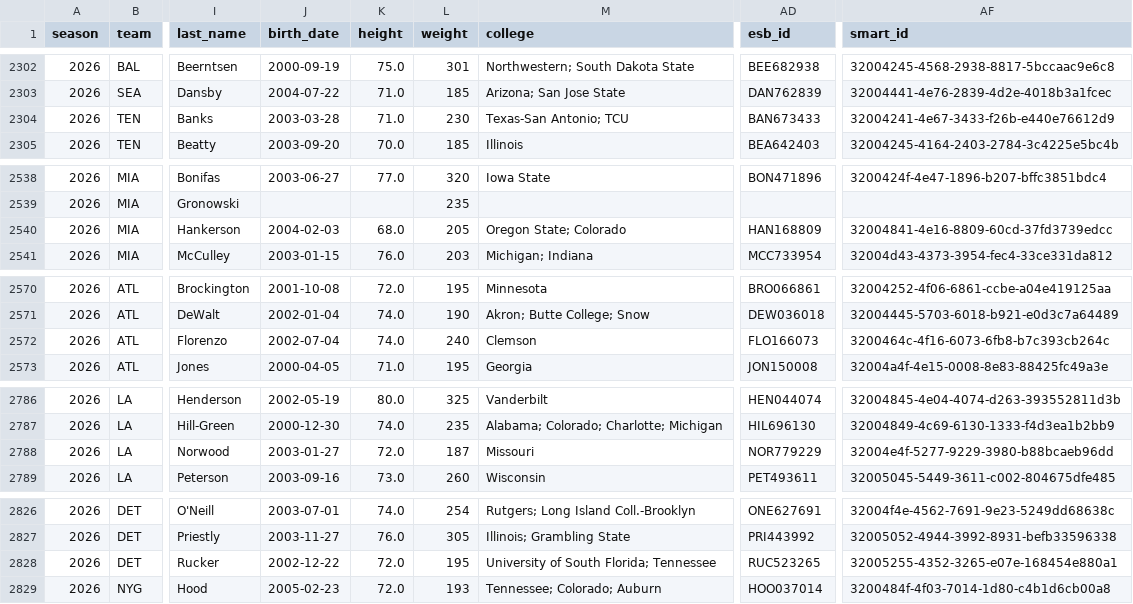
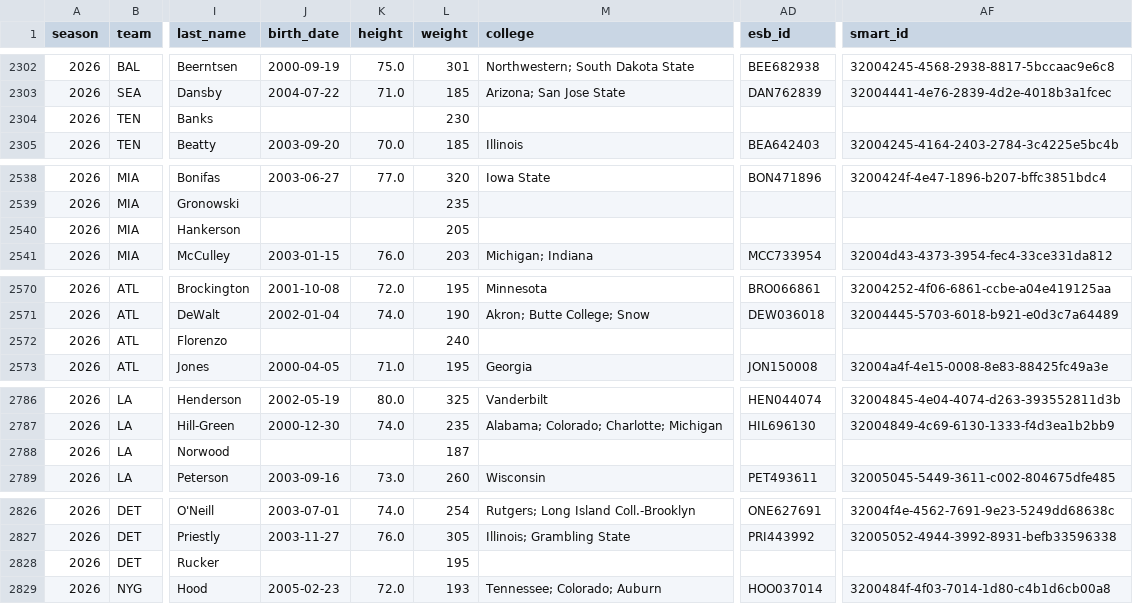
Before and after one commit to msiony24/Michael-betting-dashboard, a CSV file: data/nfl/rosters.csv, drawn as a sheet; only a part is shown, gaps mark what is left out; the diff covers the shown part only; the diff names each change by its address in the sheet, - before the commit and + after, or states it on an @@ line.

```diff
--- a/data/nfl/rosters.csv
+++ b/data/nfl/rosters.csv
-J2304 (birth_date): 2003-03-28
+J2304 (birth_date): (empty)
-K2304 (height): 71.0
+K2304 (height): (empty)
-M2304 (college): Texas-San Antonio; TCU
+M2304 (college): (empty)
-AD2304 (esb_id): BAN673433
+AD2304 (esb_id): (empty)
-AF2304 (smart_id): 32004241-4e67-3433-f26b-e440e76612d9
+AF2304 (smart_id): (empty)
-J2540 (birth_date): 2004-02-03
+J2540 (birth_date): (empty)
-K2540 (height): 68.0
+K2540 (height): (empty)
-M2540 (college): Oregon State; Colorado
+M2540 (college): (empty)
-AD2540 (esb_id): HAN168809
+AD2540 (esb_id): (empty)
-AF2540 (smart_id): 32004841-4e16-8809-60cd-37fd3739edcc
+AF2540 (smart_id): (empty)
-J2572 (birth_date): 2002-07-04
+J2572 (birth_date): (empty)
-K2572 (height): 74.0
+K2572 (height): (empty)
-M2572 (college): Clemson
+M2572 (college): (empty)
-AD2572 (esb_id): FLO166073
+AD2572 (esb_id): (empty)
-AF2572 (smart_id): 3200464c-4f16-6073-6fb8-b7c393cb264c
+AF2572 (smart_id): (empty)
-J2788 (birth_date): 2003-01-27
+J2788 (birth_date): (empty)
-K2788 (height): 72.0
+K2788 (height): (empty)
-M2788 (college): Missouri
+M2788 (college): (empty)
-AD2788 (esb_id): NOR779229
+AD2788 (esb_id): (empty)
-AF2788 (smart_id): 32004e4f-5277-9229-3980-b88bcaeb96dd
+AF2788 (smart_id): (empty)
-J2828 (birth_date): 2002-12-22
+J2828 (birth_date): (empty)
-K2828 (height): 72.0
+K2828 (height): (empty)
-M2828 (college): University of South Florida; Tennessee
+M2828 (college): (empty)
-AD2828 (esb_id): RUC523265
+AD2828 (esb_id): (empty)
-AF2828 (smart_id): 32005255-4352-3265-e07e-168454e880a1
+AF2828 (smart_id): (empty)
```
Also changed, not shown: 8 edited cells elsewhere in this file, data/nfl/game_quality.csv, data/nfl/player_ratings.csv, 9 other files.
